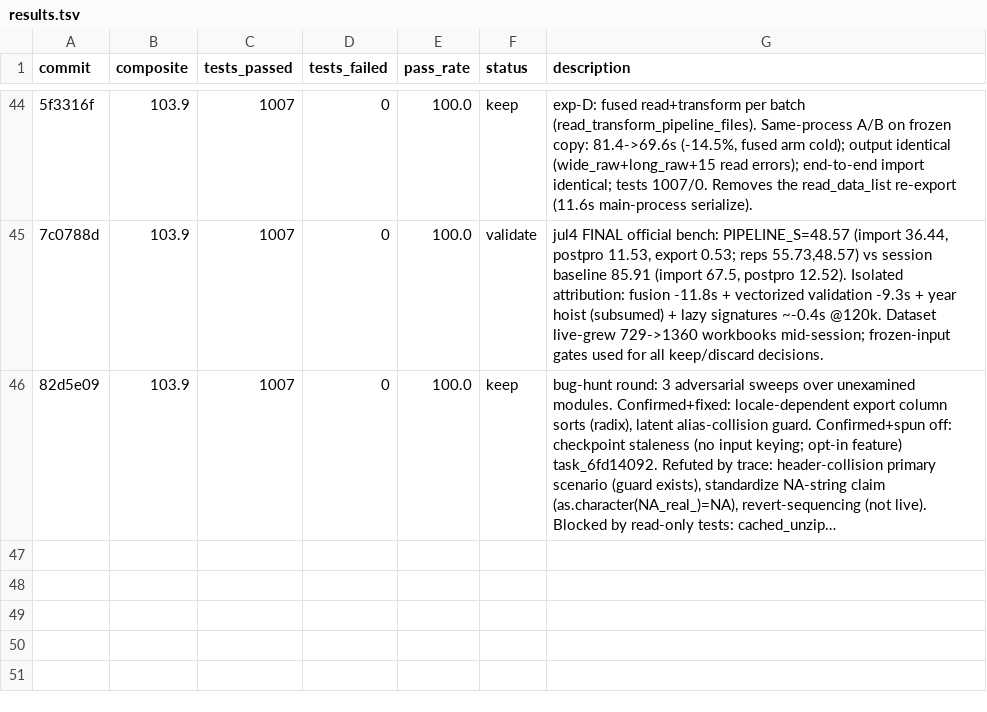
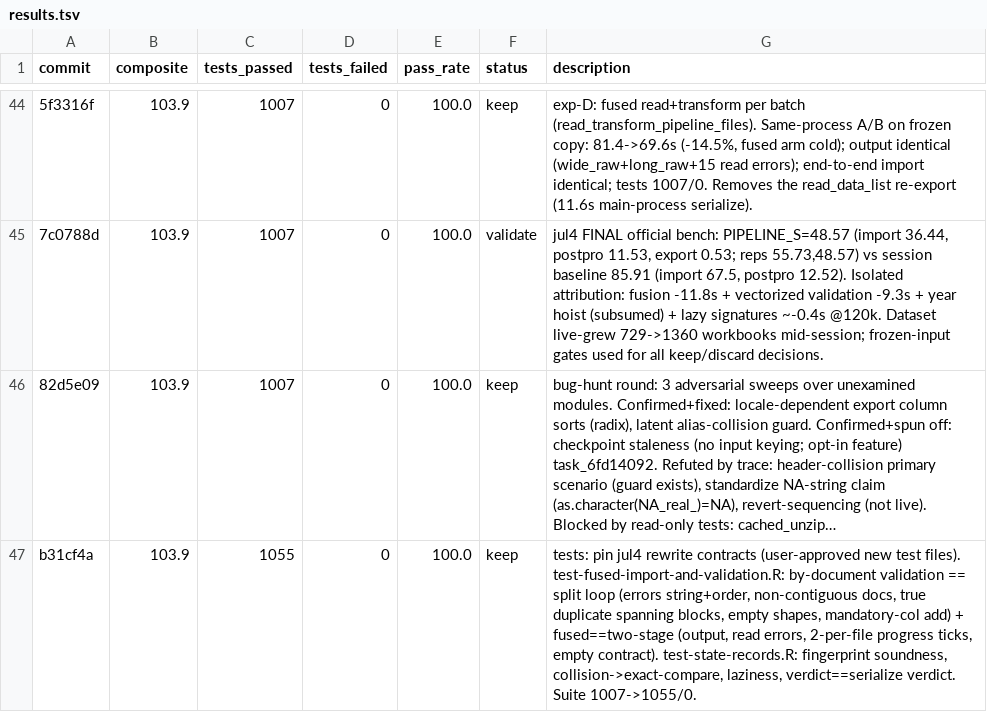
Before and after one commit to alvaro-alvarez-redondo/whep-digitalization, a TSV file: .claude/results.tsv, drawn as a sheet; only a part is shown, gaps mark what is left out; long unchanged cells end in …; the diff names each change by its address in the sheet, - before the commit and + after, or states it on an @@ line.

```diff
--- a/.claude/results.tsv
+++ b/.claude/results.tsv
+row 47: b31cf4a | 103.9 | 1055 | 0 | 100.0 | keep | tests: pin jul4 rewrite contracts (user-approved new test files). test-fused-import-and-validation.R: by-document validation == split loop (errors string+order, non-contiguous docs, true duplicate spanning blocks, empty shapes, mandatory-col add) + fused==two-stage (output, read errors, 2-per-file progress ticks, empty contract). test-state-records.R: fingerprint soundness, collision->exact-compare, laziness, verdict==serialize verdict. Suite 1007->1055/0.
```
Also changed, not shown: 3 other files.
